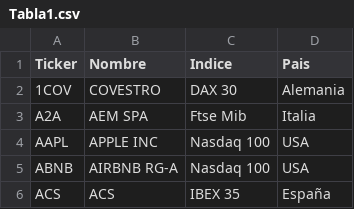
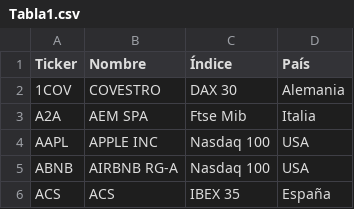
Before and after one commit to gulis1/GIW, a CSV file: Practica4/Tabla1.csv, drawn as a sheet; only a part is shown; the diff names each change by its address in the sheet, - before the commit and + after, or states it on an @@ line.

```diff
--- a/Practica4/Tabla1.csv
+++ b/Practica4/Tabla1.csv
-C1: Indice
+C1: Índice
-D1: Pais
+D1: País
```
Also changed, not shown: Practica4/Tabla2(IBEX35).csv, Practica4/Tabla3(DAX 30).csv, 4 other files.
